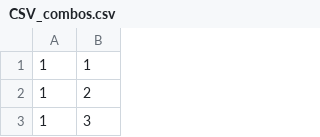
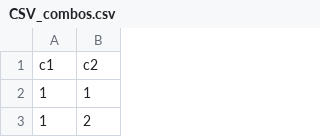
Before and after one commit to xwanglvssxq/Digitalized-ECT-Distance, a CSV file: SLURM_ECT/CSV_combos.csv, drawn as a sheet; only a part is shown; the shorter side is filled out with more unchanged rows.

```diff
--- a/SLURM_ECT/CSV_combos.csv
+++ b/SLURM_ECT/CSV_combos.csv
@@ -1 +1,2 @@
+c1,c2
 1,1
```
Also changed, not shown: 7 other files.
